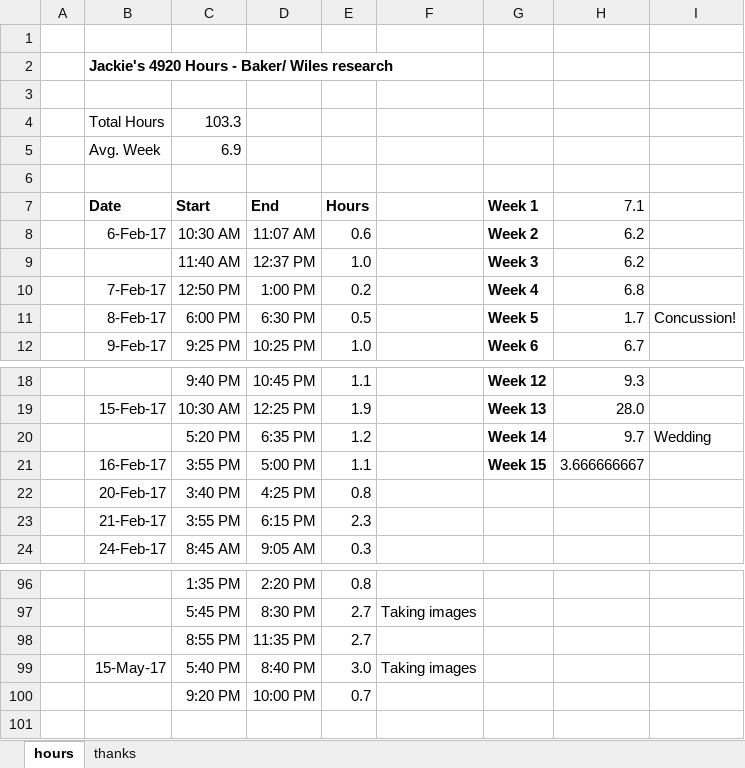
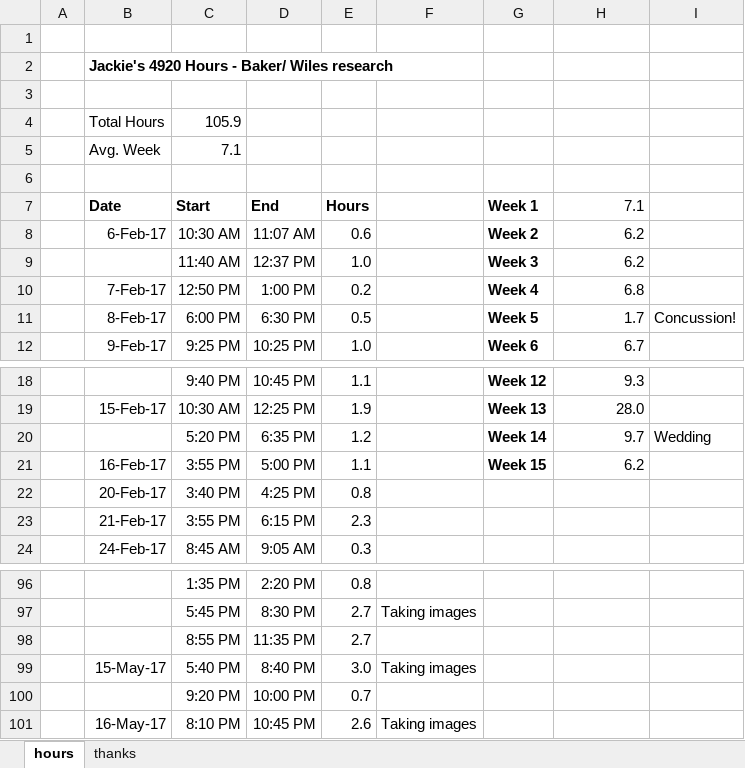
Before and after one commit to jLoven/hardness_test_area_detection, an Excel workbook: hours.xlsx, sheet hours, drawn as a sheet; only a part is shown, gaps mark what is left out; values as stored, in another font and other column widths than the file's, no borders; charts and pictures not drawn; the diff names each change by its address in the sheet, - before the commit and + after, or states it on an @@ line.

Commit message:
hours

```diff
--- a/hours.xlsx (sheet hours)
+++ b/hours.xlsx (sheet hours)
-C4 (Start): 103.3
+C4 (Start): 105.9
-C5 (Start): 6.9
+C5 (Start): 7.1
-H21 (7.1): 3.666666667
+H21 (7.1): 6.2
+row 101:  | 16-May-17 | 8:10 PM | 10:45 PM | 2.6 | Taking images
```
Also changed, not shown: charts or pictures.
